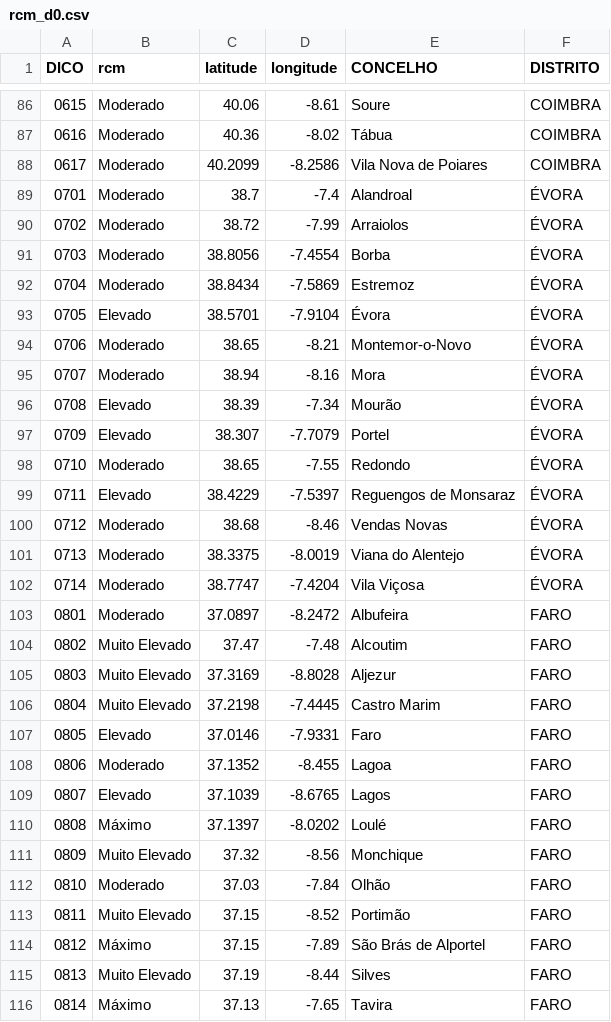
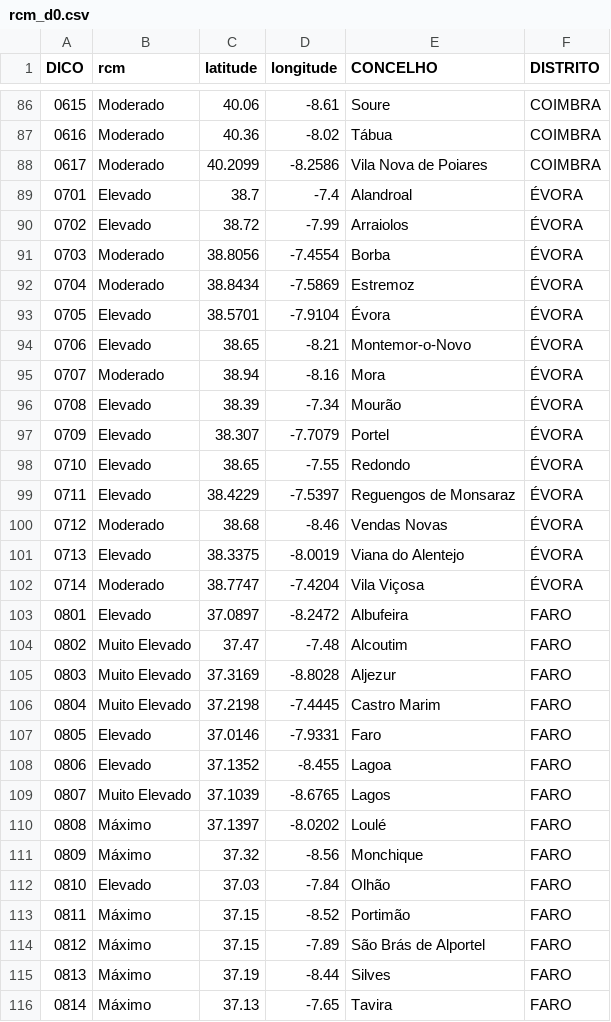
Before and after one commit to CatiaBarros/rcm-scheduler, a CSV file: rcm_d0.csv, drawn as a sheet; only a part is shown, gaps mark what is left out; the diff covers the shown part only.

```diff
--- a/rcm_d0.csv
+++ b/rcm_d0.csv
@@ -88,4 +88,4 @@ DICO,rcm,latitude,longitude,CONCELHO,DISTRITO
 0617,Moderado,40.2099,-8.2586,Vila Nova de Poiares,COIMBRA
-0701,Moderado,38.7,-7.4,Alandroal,ÉVORA
-0702,Moderado,38.72,-7.99,Arraiolos,ÉVORA
+0701,Elevado,38.7,-7.4,Alandroal,ÉVORA
+0702,Elevado,38.72,-7.99,Arraiolos,ÉVORA
 0703,Moderado,38.8056,-7.4554,Borba,ÉVORA
@@ -93,3 +93,3 @@ DICO,rcm,latitude,longitude,CONCELHO,DISTRITO
 0705,Elevado,38.5701,-7.9104,Évora,ÉVORA
-0706,Moderado,38.65,-8.21,Montemor-o-Novo,ÉVORA
+0706,Elevado,38.65,-8.21,Montemor-o-Novo,ÉVORA
 0707,Moderado,38.94,-8.16,Mora,ÉVORA
@@ -97,8 +97,8 @@ DICO,rcm,latitude,longitude,CONCELHO,DISTRITO
 0709,Elevado,38.307,-7.7079,Portel,ÉVORA
-0710,Moderado,38.65,-7.55,Redondo,ÉVORA
+0710,Elevado,38.65,-7.55,Redondo,ÉVORA
 0711,Elevado,38.4229,-7.5397,Reguengos de Monsaraz,ÉVORA
 0712,Moderado,38.68,-8.46,Vendas Novas,ÉVORA
-0713,Moderado,38.3375,-8.0019,Viana do Alentejo,ÉVORA
+0713,Elevado,38.3375,-8.0019,Viana do Alentejo,ÉVORA
 0714,Moderado,38.7747,-7.4204,Vila Viçosa,ÉVORA
-0801,Moderado,37.0897,-8.2472,Albufeira,FARO
+0801,Elevado,37.0897,-8.2472,Albufeira,FARO
 0802,Muito Elevado,37.47,-7.48,Alcoutim,FARO
@@ -107,10 +107,10 @@ DICO,rcm,latitude,longitude,CONCELHO,DISTRITO
 0805,Elevado,37.0146,-7.9331,Faro,FARO
-0806,Moderado,37.1352,-8.455,Lagoa,FARO
-0807,Elevado,37.1039,-8.6765,Lagos,FARO
+0806,Elevado,37.1352,-8.455,Lagoa,FARO
+0807,Muito Elevado,37.1039,-8.6765,Lagos,FARO
 0808,Máximo,37.1397,-8.0202,Loulé,FARO
-0809,Muito Elevado,37.32,-8.56,Monchique,FARO
-0810,Moderado,37.03,-7.84,Olhão,FARO
-0811,Muito Elevado,37.15,-8.52,Portimão,FARO
+0809,Máximo,37.32,-8.56,Monchique,FARO
+0810,Elevado,37.03,-7.84,Olhão,FARO
+0811,Máximo,37.15,-8.52,Portimão,FARO
 0812,Máximo,37.15,-7.89,São Brás de Alportel,FARO
-0813,Muito Elevado,37.19,-8.44,Silves,FARO
+0813,Máximo,37.19,-8.44,Silves,FARO
 0814,Máximo,37.13,-7.65,Tavira,FARO
```
Also changed, not shown: 93 edited cells elsewhere in this file, 1 other file.
